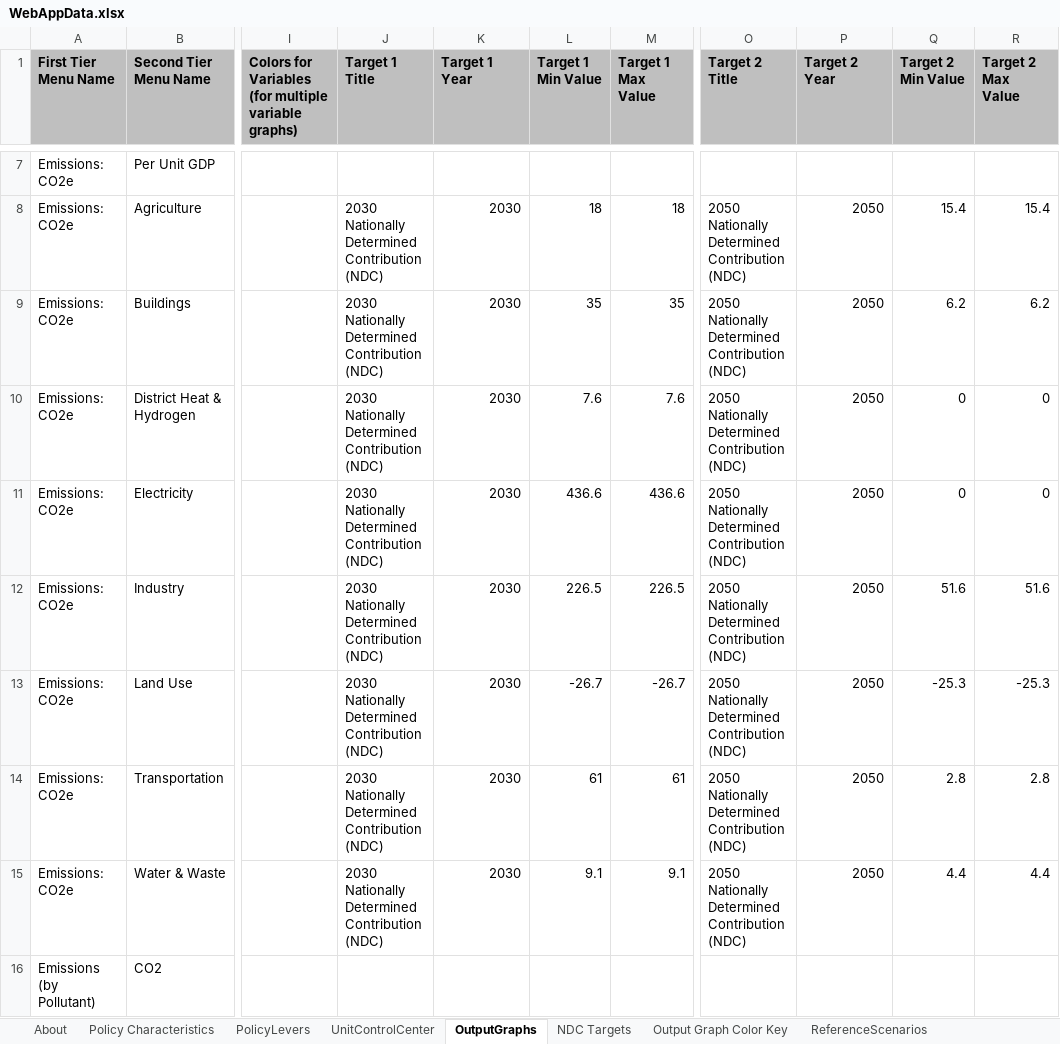
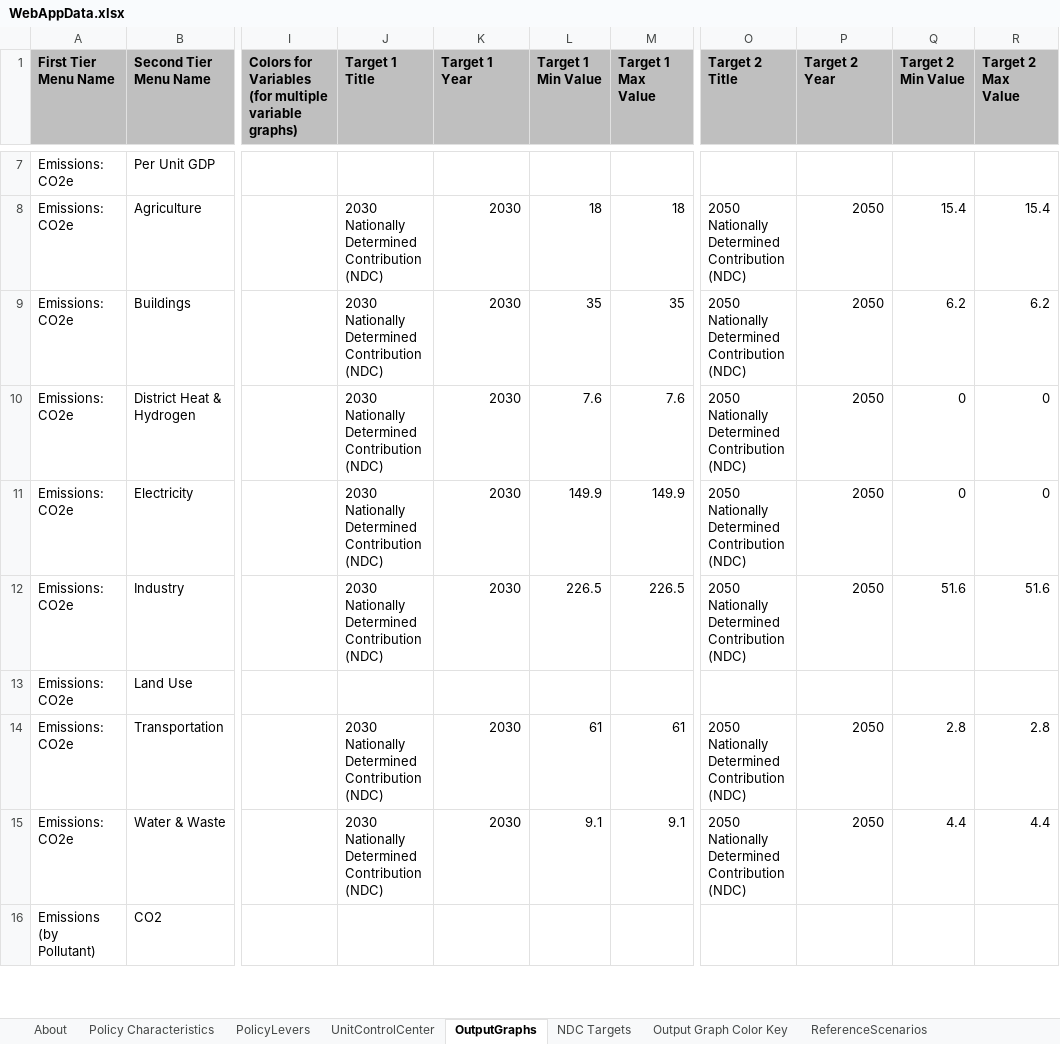
Before and after one commit to Energy-Innovation/eps-southkorea, an Excel workbook: WebAppData.xlsx, sheet OutputGraphs, drawn as a sheet; only a part is shown, gaps mark what is left out; values as stored, in another font and other column widths than the file's, no borders; conditional formats not drawn; the diff names each change by its address in the sheet, - before the commit and + after, or states it on an @@ line.

Commit message:
updated targets

```diff
--- a/WebAppData.xlsx (sheet OutputGraphs)
+++ b/WebAppData.xlsx (sheet OutputGraphs)
-L11 (Target 1 Min Value): 436.6
+L11 (Target 1 Min Value): 149.9
-M11 (Target 1 Max Value): 436.6
+M11 (Target 1 Max Value): 149.9
-J13 (Target 1 Title): 2030 Nationally Determined Contribution (NDC)
+J13 (Target 1 Title): (empty)
-K13 (Target 1 Year): 2030
+K13 (Target 1 Year): (empty)
-L13 (Target 1 Min Value): -26.7
+L13 (Target 1 Min Value): (empty)
-M13 (Target 1 Max Value): -26.7
+M13 (Target 1 Max Value): (empty)
-O13 (Target 2 Title): 2050 Nationally Determined Contribution (NDC)
+O13 (Target 2 Title): (empty)
-P13 (Target 2 Year): 2050
+P13 (Target 2 Year): (empty)
-Q13 (Target 2 Min Value): -25.3
+Q13 (Target 2 Min Value): (empty)
-R13 (Target 2 Max Value): -25.3
+R13 (Target 2 Max Value): (empty)
```
Also changed, not shown: formulas that keep their value.
